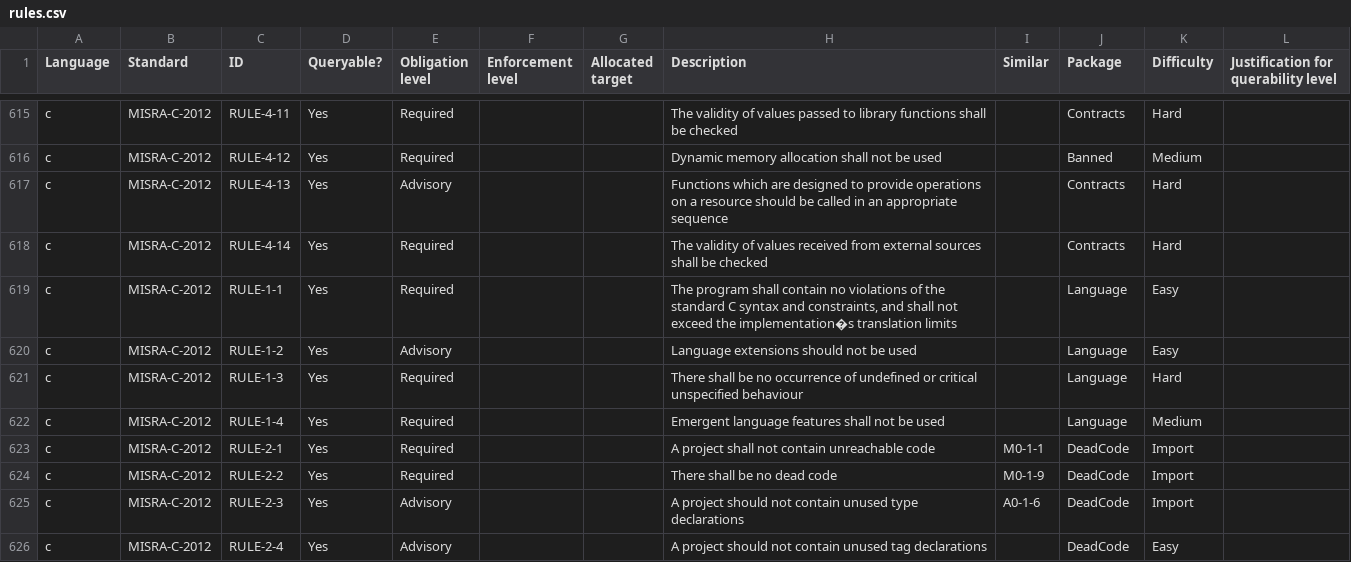
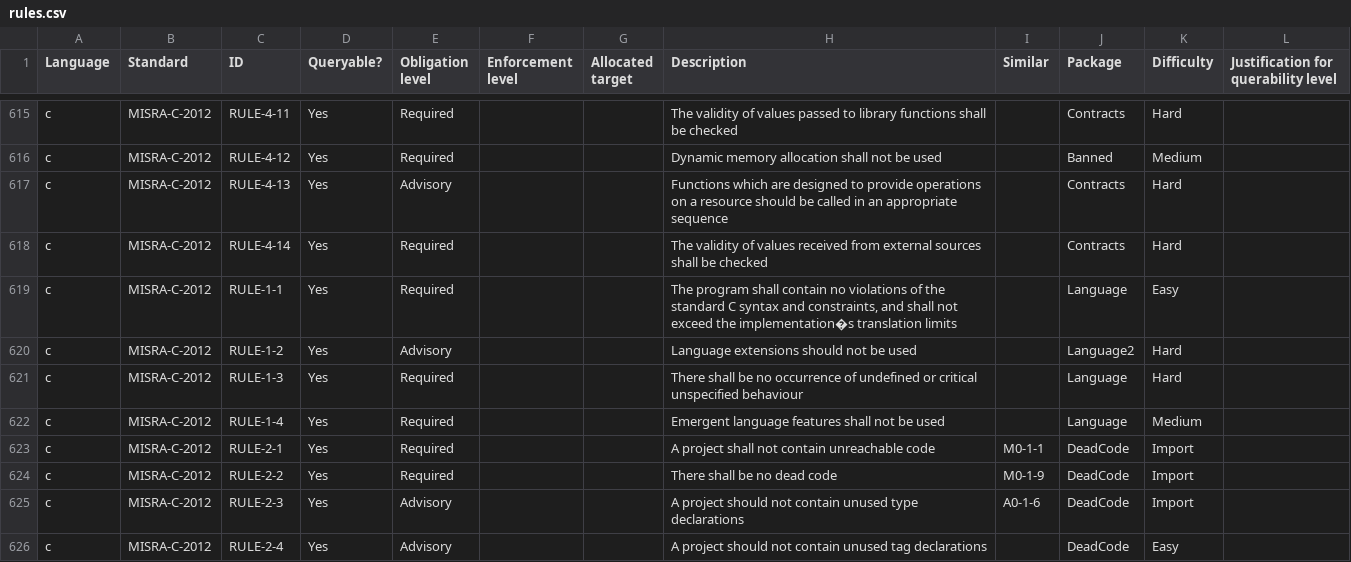
Before and after one commit to github/codeql-coding-standards, a CSV file: rules.csv, drawn as a sheet; only a part is shown, gaps mark what is left out.

Commit message:
language2

```diff
--- a/rules.csv
+++ b/rules.csv
@@ -619,3 +619,3 @@ c,MISRA-C-2012,RULE-4-14,Yes,Required,,,The validity of values received from ext
 c,MISRA-C-2012,RULE-1-1,Yes,Required,,,"The program shall contain no violations of the standard C syntax and constraints, and shall not exceed the implementation�s translation limits",,Language,Easy,
-c,MISRA-C-2012,RULE-1-2,Yes,Advisory,,,Language extensions should not be used,,Language,Easy,
+c,MISRA-C-2012,RULE-1-2,Yes,Advisory,,,Language extensions should not be used,,Language2,Hard,
 c,MISRA-C-2012,RULE-1-3,Yes,Required,,,There shall be no occurrence of undefined or critical unspecified behaviour,,Language,Hard,
```
